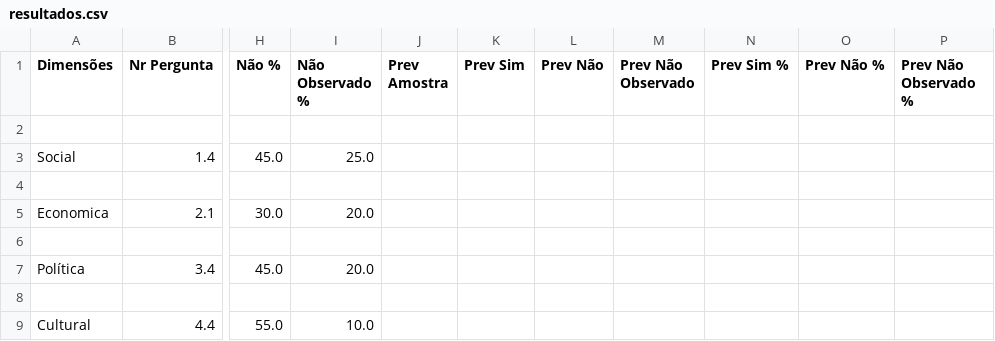
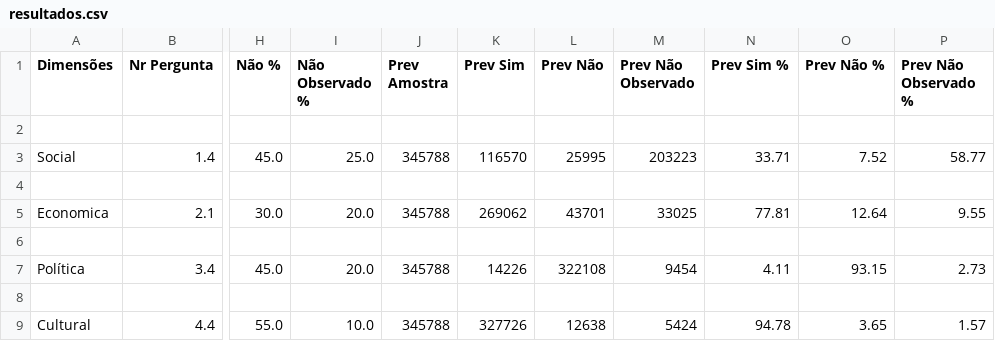
Before and after one commit to RicardoWannerGodoy/Trab_Final_IPEA_Python, a CSV file: resultados.csv, drawn as a sheet; only a part is shown, gaps mark what is left out; the diff names each change by its address in the sheet, - before the commit and + after, or states it on an @@ line.

Commit message:
Segunda Versão do Trabalho Final IPEA Python
Segunda Versão do Trabalho Final IPEA Python

```diff
--- a/resultados.csv
+++ b/resultados.csv
-J3 (Prev Amostra): (empty)
+J3 (Prev Amostra): 345788
-K3 (Prev Sim): (empty)
+K3 (Prev Sim): 116570
-L3 (Prev Não): (empty)
+L3 (Prev Não): 25995
-M3 (Prev Não Observado): (empty)
+M3 (Prev Não Observado): 203223
-N3 (Prev Sim %): (empty)
+N3 (Prev Sim %): 33.71
-O3 (Prev Não %): (empty)
+O3 (Prev Não %): 7.52
-P3 (Prev Não Observado %): (empty)
+P3 (Prev Não Observado %): 58.77
-J5 (Prev Amostra): (empty)
+J5 (Prev Amostra): 345788
-K5 (Prev Sim): (empty)
+K5 (Prev Sim): 269062
-L5 (Prev Não): (empty)
+L5 (Prev Não): 43701
-M5 (Prev Não Observado): (empty)
+M5 (Prev Não Observado): 33025
-N5 (Prev Sim %): (empty)
+N5 (Prev Sim %): 77.81
-O5 (Prev Não %): (empty)
+O5 (Prev Não %): 12.64
-P5 (Prev Não Observado %): (empty)
+P5 (Prev Não Observado %): 9.55
-J7 (Prev Amostra): (empty)
+J7 (Prev Amostra): 345788
-K7 (Prev Sim): (empty)
+K7 (Prev Sim): 14226
-L7 (Prev Não): (empty)
+L7 (Prev Não): 322108
-M7 (Prev Não Observado): (empty)
+M7 (Prev Não Observado): 9454
-N7 (Prev Sim %): (empty)
+N7 (Prev Sim %): 4.11
-O7 (Prev Não %): (empty)
+O7 (Prev Não %): 93.15
-P7 (Prev Não Observado %): (empty)
+P7 (Prev Não Observado %): 2.73
-J9 (Prev Amostra): (empty)
+J9 (Prev Amostra): 345788
-K9 (Prev Sim): (empty)
+K9 (Prev Sim): 327726
-L9 (Prev Não): (empty)
+L9 (Prev Não): 12638
-M9 (Prev Não Observado): (empty)
+M9 (Prev Não Observado): 5424
-N9 (Prev Sim %): (empty)
+N9 (Prev Sim %): 94.78
-O9 (Prev Não %): (empty)
+O9 (Prev Não %): 3.65
-P9 (Prev Não Observado %): (empty)
+P9 (Prev Não Observado %): 1.57
```
